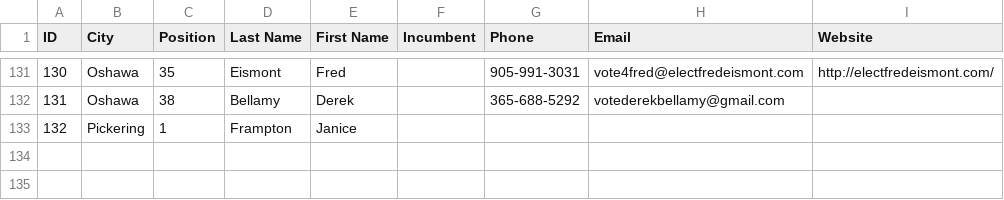
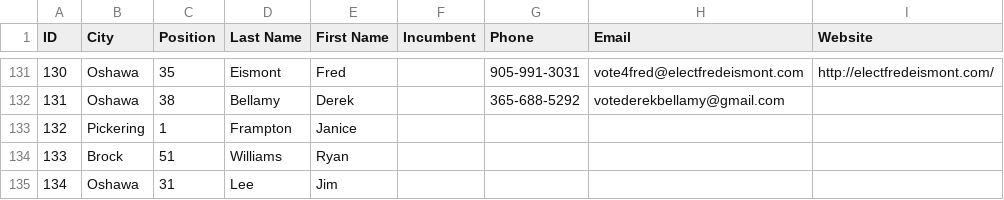
Before and after one commit to liamn74/durhamcandidates, a CSV file: website/candidates.csv, drawn as a sheet; only a part is shown, gaps mark what is left out; the diff names each change by its address in the sheet, - before the commit and + after, or states it on an @@ line.

Commit message:
Added two new candidates.

```diff
--- a/website/candidates.csv
+++ b/website/candidates.csv
+row 134: 133 | Brock | 51 | Williams | Ryan
+row 135: 134 | Oshawa | 31 | Lee | Jim
```
